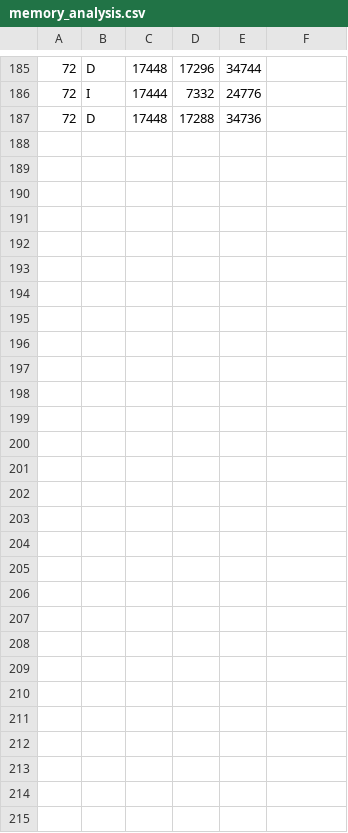
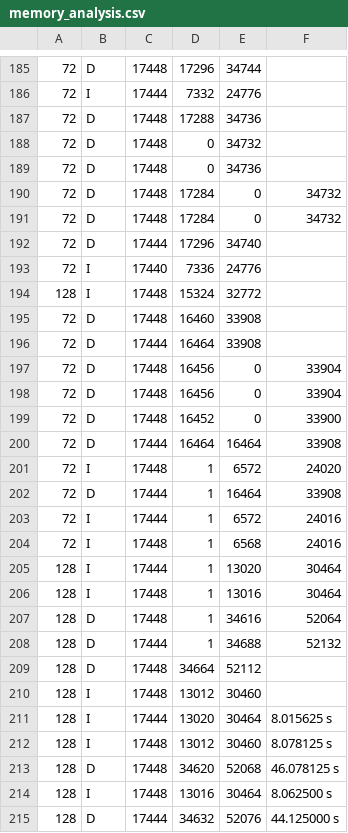
Before and after one commit to Discrete-System-Greens-Function/DSGF_c, a CSV file: matlab_scripts/memory/memory_analysis.csv, drawn as a sheet; only a part is shown, gaps mark what is left out.

Commit message:
release memory of matrices earlier

```diff
--- a/matlab_scripts/memory/memory_analysis.csv
+++ b/matlab_scripts/memory/memory_analysis.csv
@@ -187 +187,29 @@
 72,D,17448,17288,34736
+72,D,17448,0,34732
+72,D,17448,0,34736
+72,D,17448,17284,0,34732
+72,D,17448,17284,0,34732
+72,D,17444,17296,34740
+72,I,17440,7336,24776
+128,I,17448,15324,32772
+72,D,17448,16460,33908
+72,D,17444,16464,33908
+72,D,17448,16456,0,33904
+72,D,17448,16456,0,33904
+72,D,17448,16452,0,33900
+72,D,17444,16464,16464,33908
+72,I,17448,1,6572,24020
+72,D,17444,1,16464,33908
+72,I,17444,1,6572,24016
+72,I,17448,1,6568,24016
+128,I,17444,1,13020,30464
+128,I,17448,1,13016,30464
+128,D,17448,1,34616,52064
+128,D,17444,1,34688,52132
+128,D,17448,34664,52112
+128,I,17448,13012,30460
+128,I,17444,13020,30464,8.015625 s
+128,I,17448,13012,30460,8.078125 s
+128,D,17448,34620,52068,46.078125 s
+128,I,17448,13016,30464,8.062500 s
+128,D,17444,34632,52076,44.125000 s
```
Also changed, not shown: 7 other files.
